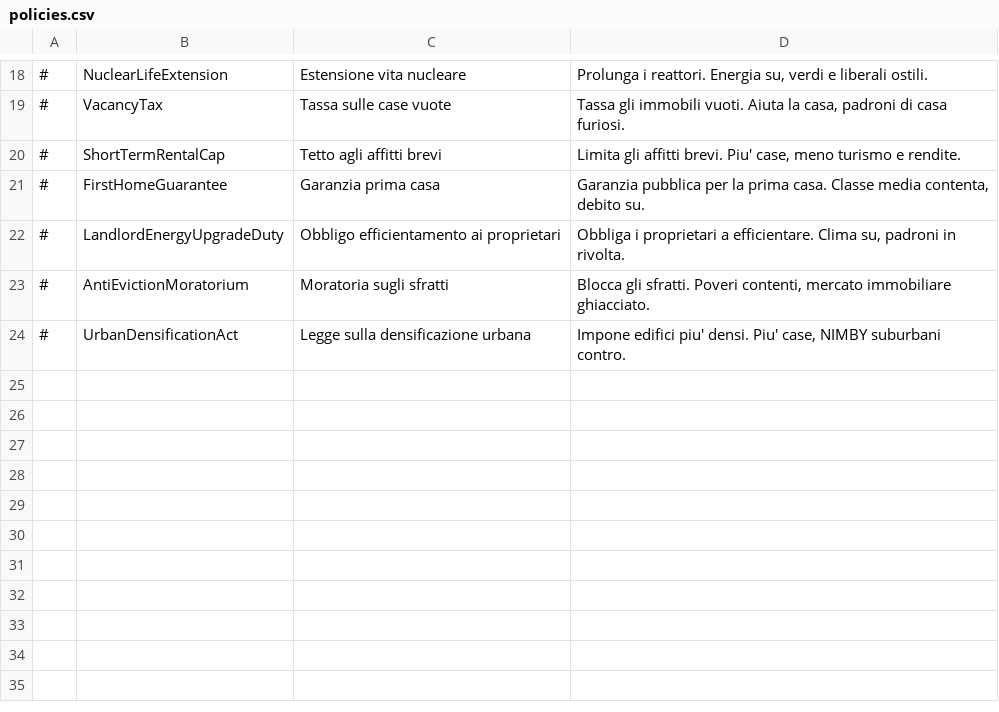
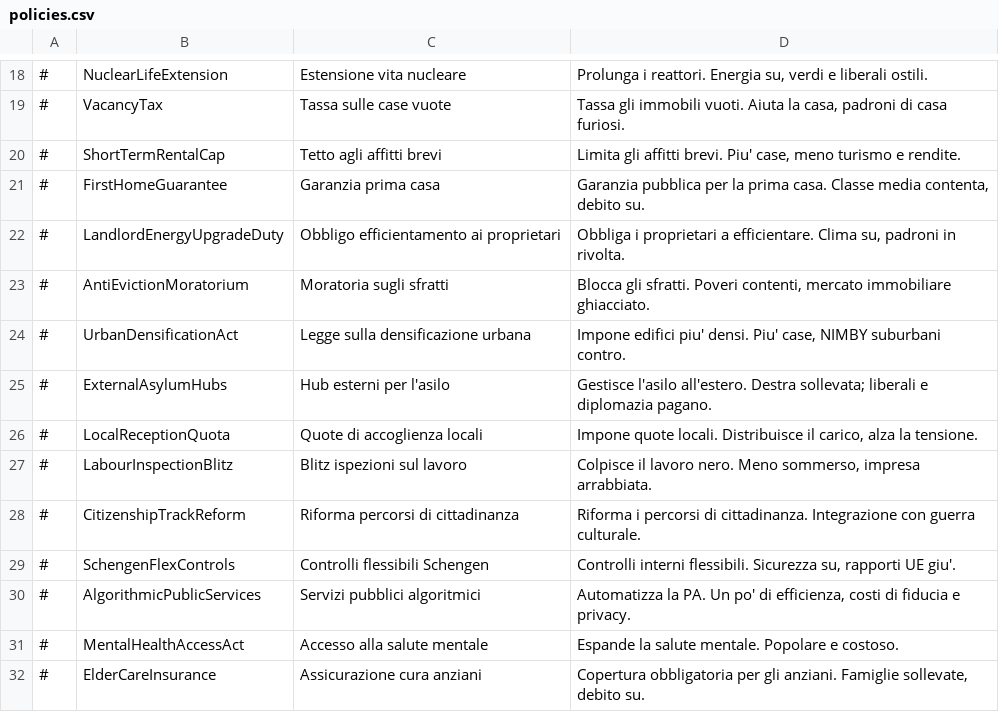
Before and after one commit to Never-lab/modern-pressure-eu, a CSV file: ModernPressureEU/translations/Italian/policies.csv, drawn as a sheet; only a part is shown, gaps mark what is left out.

```diff
--- a/ModernPressureEU/translations/Italian/policies.csv
+++ b/ModernPressureEU/translations/Italian/policies.csv
@@ -24 +24,9 @@
 #,UrbanDensificationAct,"Legge sulla densificazione urbana","Impone edifici piu' densi. Piu' case, NIMBY suburbani contro."
+#,ExternalAsylumHubs,"Hub esterni per l'asilo","Gestisce l'asilo all'estero. Destra sollevata; liberali e diplomazia pagano."
+#,LocalReceptionQuota,"Quote di accoglienza locali","Impone quote locali. Distribuisce il carico, alza la tensione."
+#,LabourInspectionBlitz,"Blitz ispezioni sul lavoro","Colpisce il lavoro nero. Meno sommerso, impresa arrabbiata."
+#,CitizenshipTrackReform,"Riforma percorsi di cittadinanza","Riforma i percorsi di cittadinanza. Integrazione con guerra culturale."
+#,SchengenFlexControls,"Controlli flessibili Schengen","Controlli interni flessibili. Sicurezza su, rapporti UE giu'."
+#,AlgorithmicPublicServices,"Servizi pubblici algoritmici","Automatizza la PA. Un po' di efficienza, costi di fiducia e privacy."
+#,MentalHealthAccessAct,"Accesso alla salute mentale","Espande la salute mentale. Popolare e costoso."
+#,ElderCareInsurance,"Assicurazione cura anziani","Copertura obbligatoria per gli anziani. Famiglie sollevate, debito su."
```
Also changed, not shown: ModernPressureEU/data/simulation/policies.csv, ModernPressureEU/translations/English/policies.csv, 8 other files.
